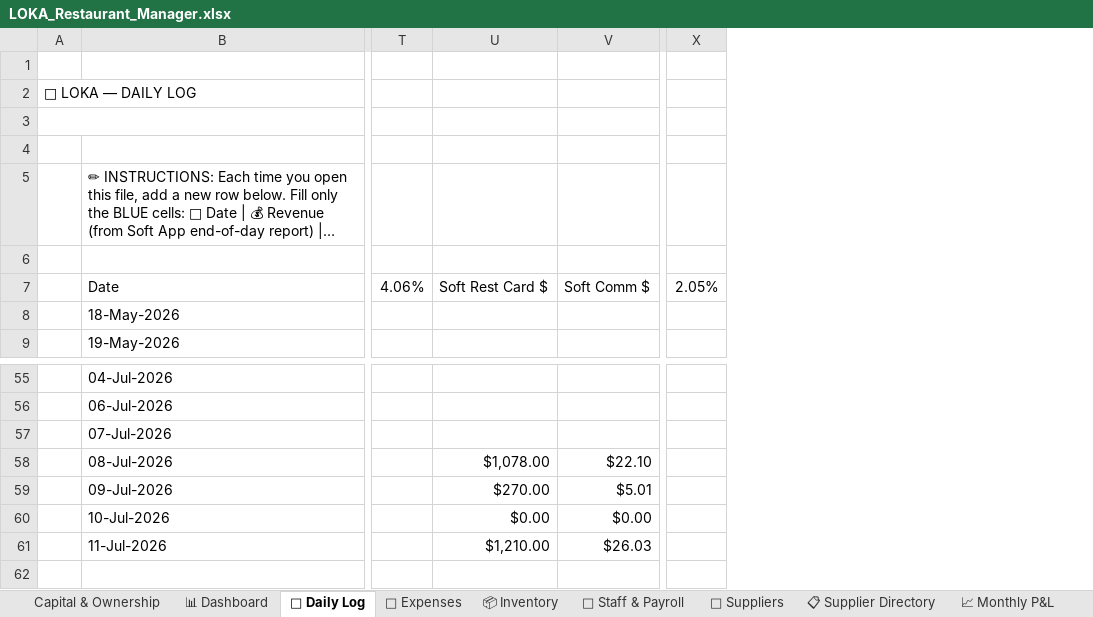
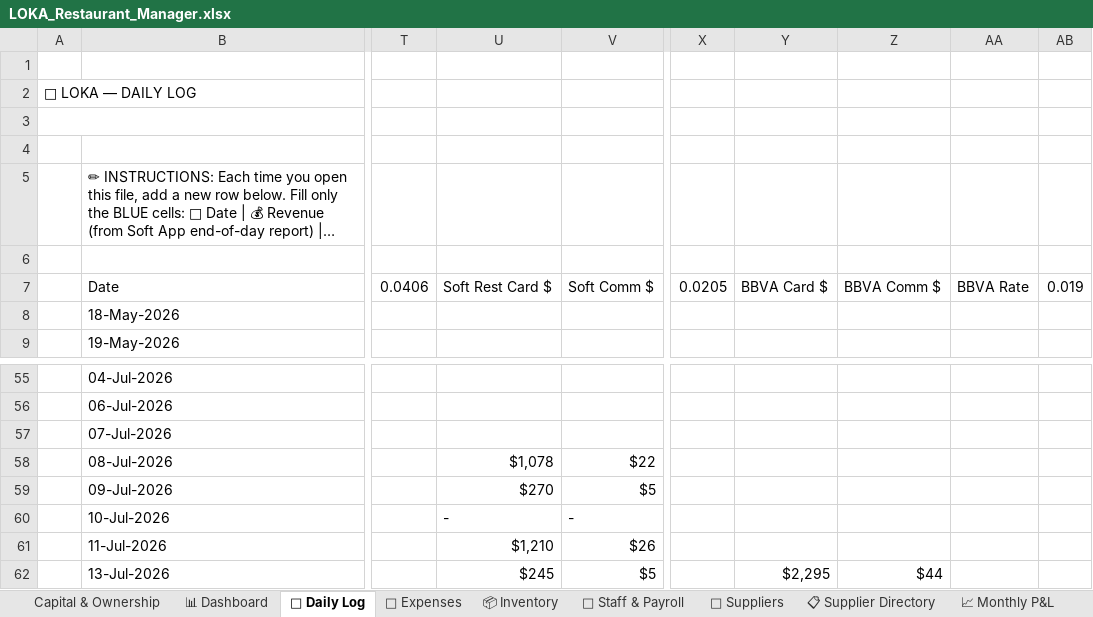
Before and after one commit to mirchimexico-coder/LOKA, an Excel workbook: LOKA_Restaurant_Manager.xlsx, sheet 📅 Daily Log, drawn as a sheet; only a part is shown, gaps mark what is left out; long unchanged cells end in …; values as stored, in another font and other column widths than the file's, no cell formats; conditional formats not drawn; removed rows and columns are numbered as before the commit, all else as after; rows hold the shown columns only; the diff names each change by its address in the sheet, - before the commit and + after, or states it on an @@ line.

```diff
--- a/LOKA_Restaurant_Manager.xlsx (sheet 📅 Daily Log)
+++ b/LOKA_Restaurant_Manager.xlsx (sheet 📅 Daily Log)
-column T, row 7: 4.06%
-column U, row 7: Soft Rest Card $; rows 58-61: $1,078.00 | $270.00 | $0.00 | $1,210.00
-column V, row 7: Soft Comm $; rows 58-61: $22.10 | $5.01 | $0.00 | $26.03
+column T, row 7: 0.0406
+column U, row 7: Soft Rest Card $; rows 58-61: $1,078 | $270 | - | $1,210
+column V, row 7: Soft Comm $; rows 58-61: $22 | $5 | - | $26
-column X, row 7: 2.05%
+column X, row 7: 0.0205
+column Y, row 7: BBVA Card $
+column Z, row 7: BBVA Comm $
+column AA, row 7: BBVA Rate
+column AB, row 7: 0.019
+row 62:  | 13-Jul-2026 |  | $245 | $5 |  | $2,295 | $44
```
Also changed, not shown: sheet 💸 Expenses, sheet 💰 Owner Ledger, sheet 👥 Staff & Payroll, cell formats, 14 other files.
